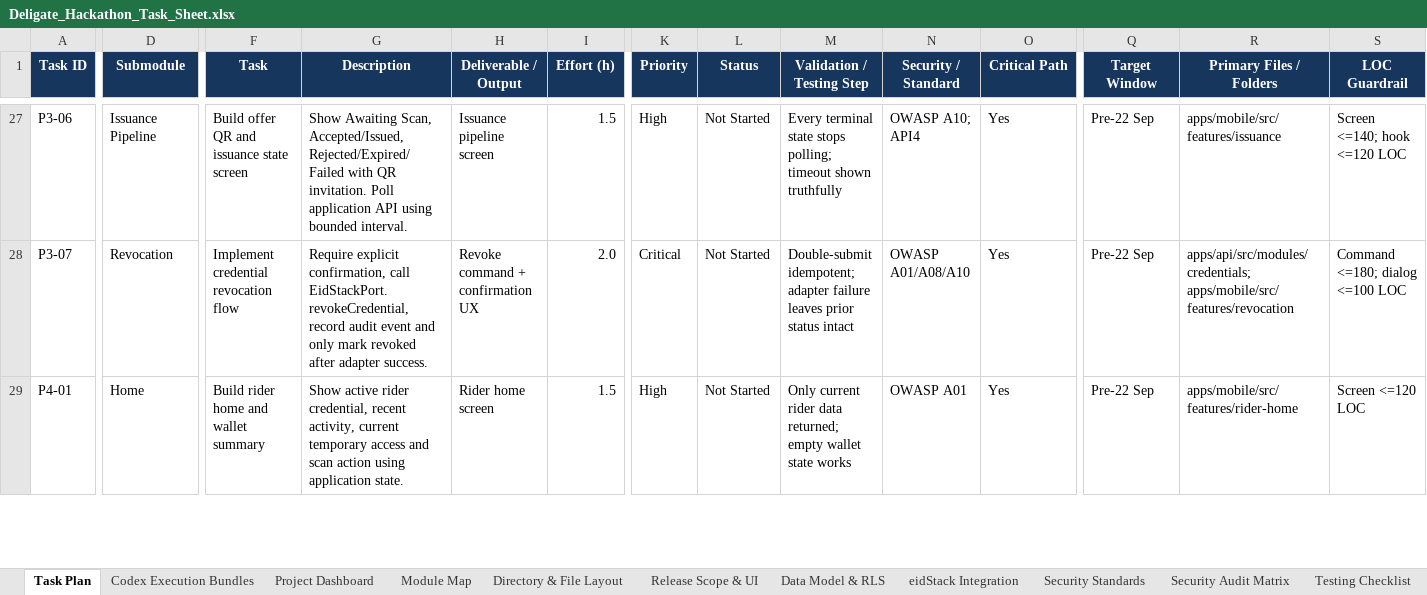
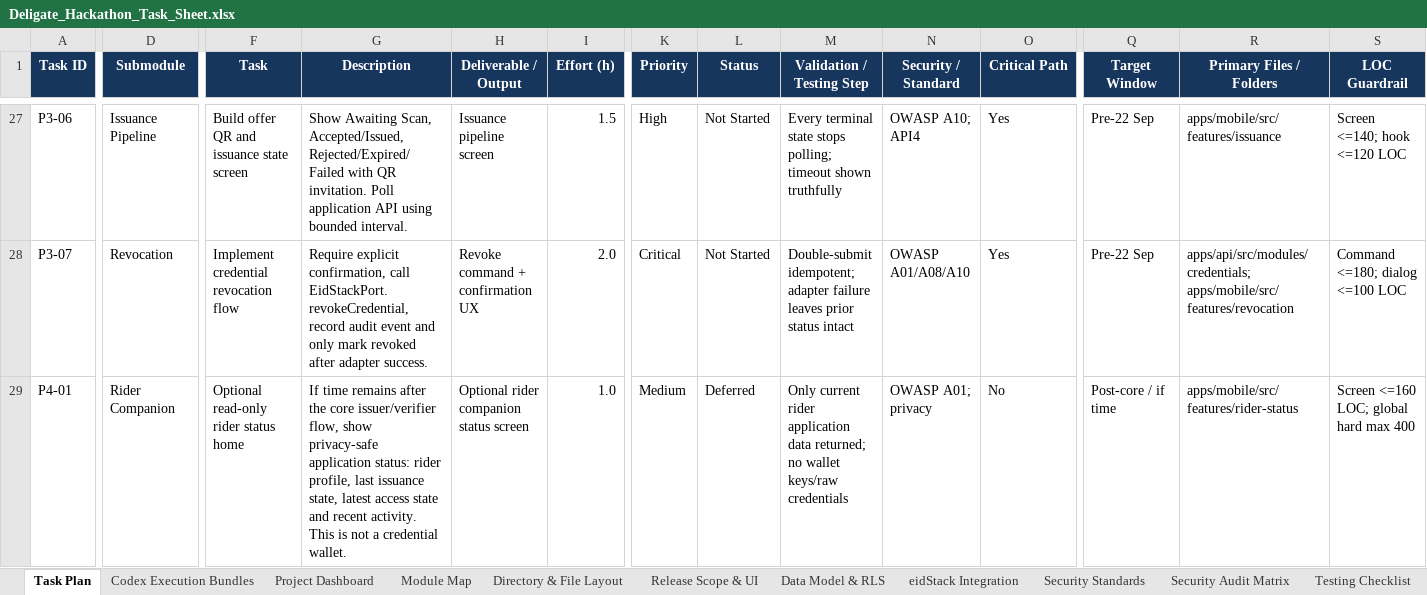
Before and after one commit to midhun00071/Deligate, an Excel workbook: docs/Deligate_Hackathon_Task_Sheet.xlsx, sheet Task Plan, drawn as a sheet; only a part is shown, gaps mark what is left out; values as stored, in another font and other column widths than the file's, no borders; conditional formats not drawn; the diff covers the shown part only; the diff names each change by its address in the sheet, - before the commit and + after, or states it on an @@ line.

```diff
--- a/docs/Deligate_Hackathon_Task_Sheet.xlsx (sheet Task Plan)
+++ b/docs/Deligate_Hackathon_Task_Sheet.xlsx (sheet Task Plan)
-D29 (Submodule): Home
+D29 (Submodule): Rider Companion
-F29 (Task): Build rider home and wallet summary
+F29 (Task): Optional read-only rider status home
-G29 (Description): Show active rider credential, recent activity, current temporary access and scan action using application state.
+G29 (Description): If time remains after the core issuer/verifier flow, show privacy-safe application status: rider profile, last issuance state, latest access state and recent activity. This is not a credential wallet.
-H29 (Deliverable / Output): Rider home screen
+H29 (Deliverable / Output): Optional rider companion status screen
-I29 (Effort (h)): 1.5
+I29 (Effort (h)): 1.0
-K29 (Priority): High
+K29 (Priority): Medium
-L29 (Status): Not Started
+L29 (Status): Deferred
-M29 (Validation / Testing Step): …current rider data returned; empty wallet state works
+M29 (Validation / Testing Step): …current rider application data returned; no wallet keys/raw credentials
-N29 (Security / Standard): OWASP A01
+N29 (Security / Standard): OWASP A01; privacy
-O29 (Critical Path): Yes
+O29 (Critical Path): No
-Q29 (Target Window): Pre-22 Sep
+Q29 (Target Window): Post-core / if time
-R29 (Primary Files / Folders): apps/mobile/src/features/rider-home
+R29 (Primary Files / Folders): apps/mobile/src/features/rider-status
-S29 (LOC Guardrail): Screen <=120 LOC
+S29 (LOC Guardrail): Screen <=160 LOC; global hard max 400
```
Also changed, not shown: 110 edited cells elsewhere in this sheet, sheet Directory & File Layout, sheet Codex Execution Bundles, sheet Testing Checklist, sheet Module Map, sheet Release Scope & UI, sheet Project Dashboard, 5 more sheets, charts or pictures, 36 other files.
